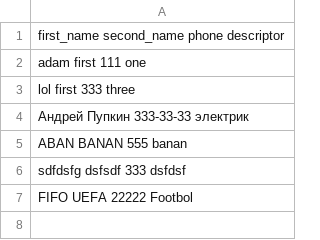
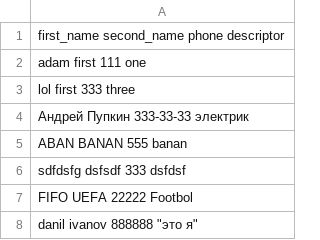
Before and after one commit to SibShaman/PythonStudy, a CSV file: phone_book/phone_book.csv, drawn as a sheet.

```diff
--- a/phone_book/phone_book.csv
+++ b/phone_book/phone_book.csv
@@ -7 +7,2 @@ sdfdsfg dsfsdf 333 dsfdsf
 FIFO UEFA 22222 Footbol
+danil ivanov 888888 "это я"
```
Also changed, not shown: 1 other file.
